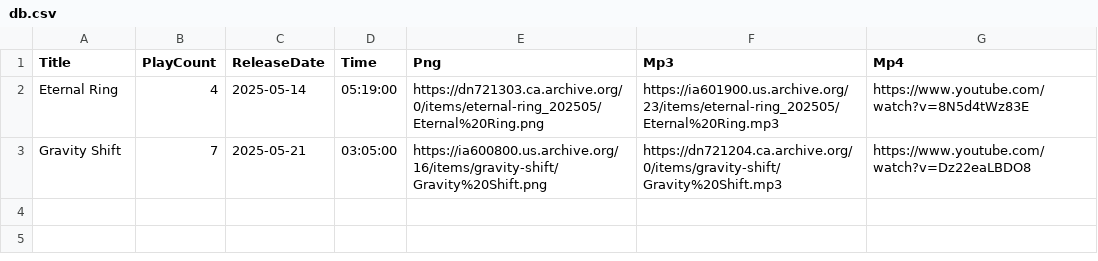
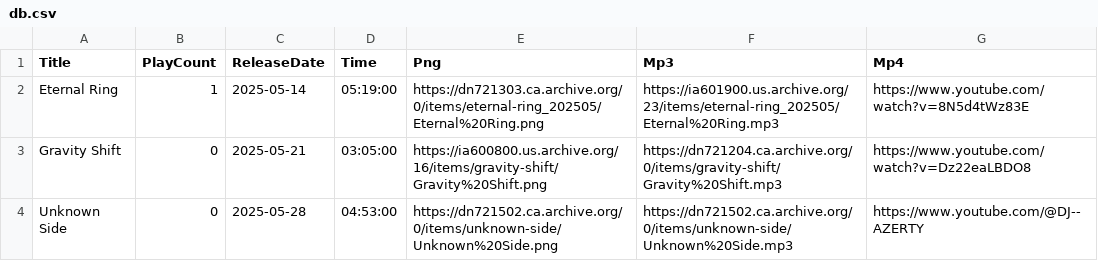
Before and after one commit to DJAZERTY/Vortex-Music-REPO, a CSV file: db.csv, drawn as a sheet.

Commit message:
💺🌅 Checkpoint ./db.csv:79248149/229

```diff
--- a/db.csv
+++ b/db.csv
@@ -1,3 +1,4 @@
 "Title","PlayCount","ReleaseDate","Time","Png","Mp3","Mp4"
-"Eternal Ring","4","2025-05-14","05:19:00","https://dn721303.ca.archive.org/0/items/eternal-ring_202505/Eternal%20Ring.png","https://ia601900.us.archive.org/23/items/eternal-ring_202505/Eternal%20Ring.mp3","https://www.youtube.com/watch?v=8N5d4tWz83E"
-"Gravity Shift","7","2025-05-21","03:05:00","https://ia600800.us.archive.org/16/items/gravity-shift/Gravity%20Shift.png","https://dn721204.ca.archive.org/0/items/gravity-shift/Gravity%20Shift.mp3","https://www.youtube.com/watch?v=Dz22eaLBDO8"
+"Eternal Ring","1","2025-05-14","05:19:00","https://dn721303.ca.archive.org/0/items/eternal-ring_202505/Eternal%20Ring.png","https://ia601900.us.archive.org/23/items/eternal-ring_202505/Eternal%20Ring.mp3","https://www.youtube.com/watch?v=8N5d4tWz83E"
+"Gravity Shift","0","2025-05-21","03:05:00","https://ia600800.us.archive.org/16/items/gravity-shift/Gravity%20Shift.png","https://dn721204.ca.archive.org/0/items/gravity-shift/Gravity%20Shift.mp3","https://www.youtube.com/watch?v=Dz22eaLBDO8"
+"Unknown Side","0","2025-05-28","04:53:00","https://dn721502.ca.archive.org/0/items/unknown-side/Unknown%20Side.png","https://dn721502.ca.archive.org/0/items/unknown-side/Unknown%20Side.mp3","https://www.youtube.com/@DJ--AZERTY"
```
